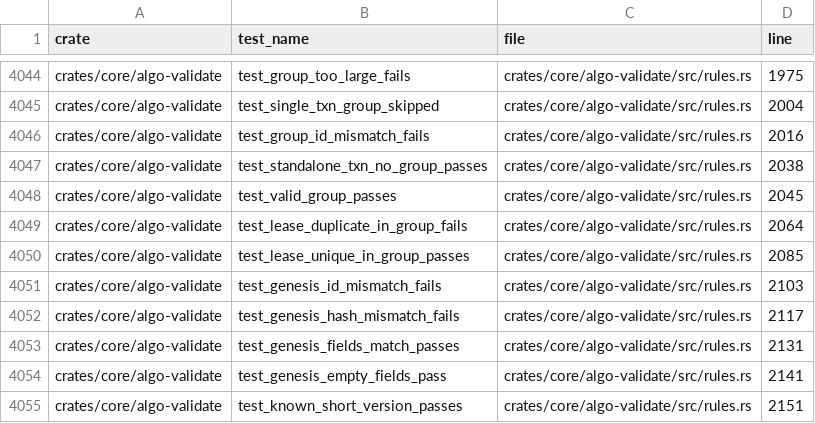
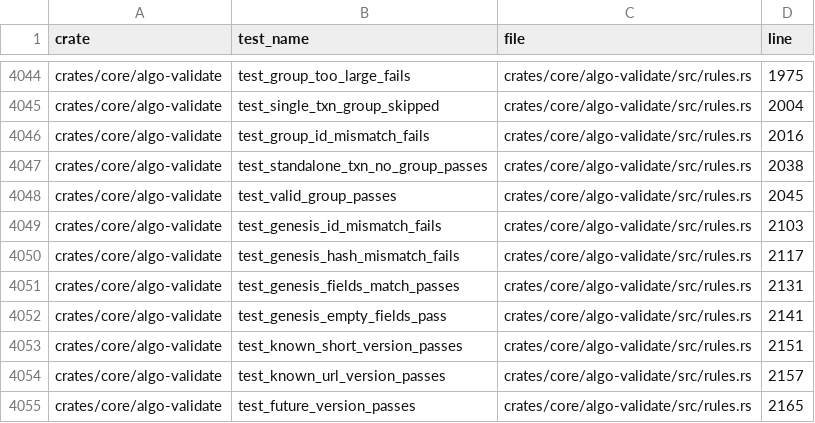
Before and after one commit to xarmian/algod-rust, a TSV file: docs/phase17/rust_tests.tsv, drawn as a sheet; only a part is shown, gaps mark what is left out; the shorter side is filled out with more unchanged rows.

```diff
--- a/docs/phase17/rust_tests.tsv
+++ b/docs/phase17/rust_tests.tsv
@@ -4048,4 +4048,2 @@ crates/core/algo-validate	test_standalone_txn_no_group_passes	crates/core/algo-v
 crates/core/algo-validate	test_valid_group_passes	crates/core/algo-validate/src/rules.rs	2045
-crates/core/algo-validate	test_lease_duplicate_in_group_fails	crates/core/algo-validate/src/rules.rs	2064
-crates/core/algo-validate	test_lease_unique_in_group_passes	crates/core/algo-validate/src/rules.rs	2085
 crates/core/algo-validate	test_genesis_id_mismatch_fails	crates/core/algo-validate/src/rules.rs	2103
```
Also changed, not shown: 8 other files.
